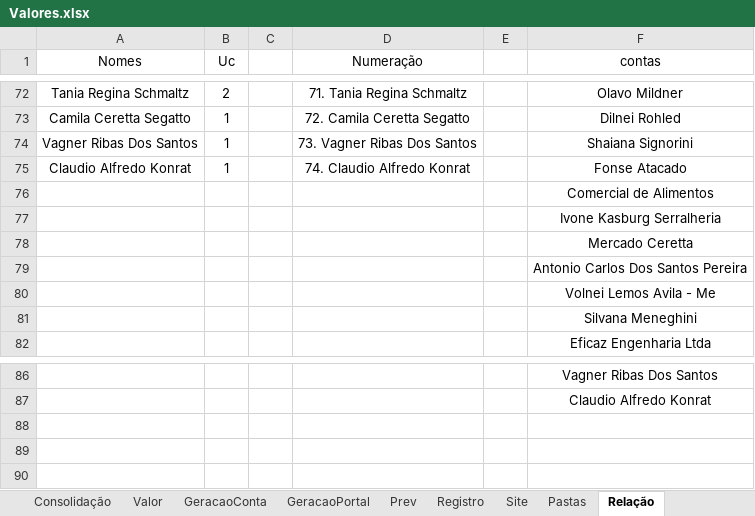
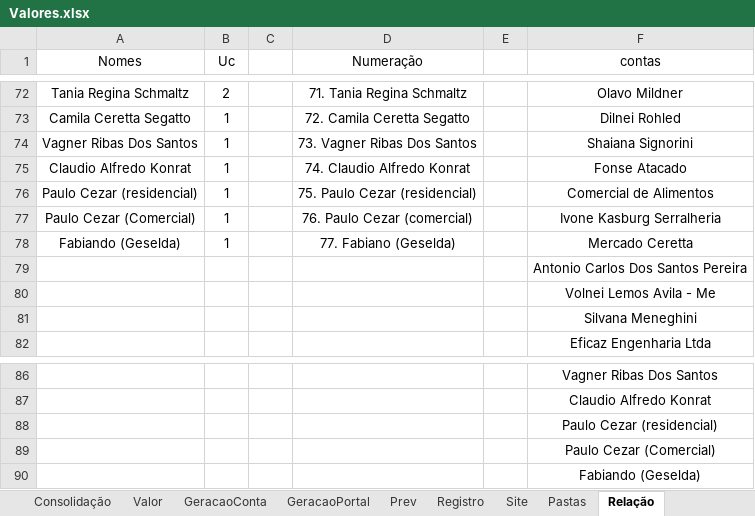
Before and after one commit to LeonardoFdSantos/AnalisesCodes, an Excel workbook: Organizar/Valores.xlsx, sheet Relação, drawn as a sheet; only a part is shown, gaps mark what is left out; values as stored, in another font and other column widths than the file's, no borders; removed rows and columns are numbered as before the commit, all else as after; the diff names each change by its address in the sheet, - before the commit and + after, or states it on an @@ line.

```diff
--- a/Organizar/Valores.xlsx (sheet Relação)
+++ b/Organizar/Valores.xlsx (sheet Relação)
-row 76:  |  |  |  |  | Comercial de Alimentos
-row 77:  |  |  |  |  | Ivone Kasburg Serralheria
-row 78:  |  |  |  |  | Mercado Ceretta
+row 76: Paulo Cezar (residencial) | 1 |  | 75. Paulo Cezar (residencial) |  | Comercial de Alimentos
+row 77: Paulo Cezar (Comercial) | 1 |  | 76. Paulo Cezar (comercial) |  | Ivone Kasburg Serralheria
+row 78: Fabiando (Geselda) | 1 |  | 77. Fabiano (Geselda) |  | Mercado Ceretta
+row 88:  |  |  |  |  | Paulo Cezar (residencial)
+row 89:  |  |  |  |  | Paulo Cezar (Comercial)
+row 90:  |  |  |  |  | Fabiando (Geselda)
```
Also changed, not shown: sheet DashBoard, sheet Prev, sheet Consolidação, sheet Valor, sheet Registro, sheet GeracaoConta, 2 more sheets, other sheet tabs, formulas that keep their value, charts or pictures, 5 other files.
